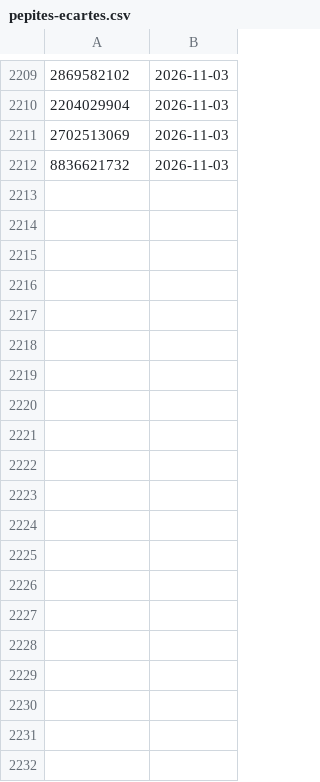
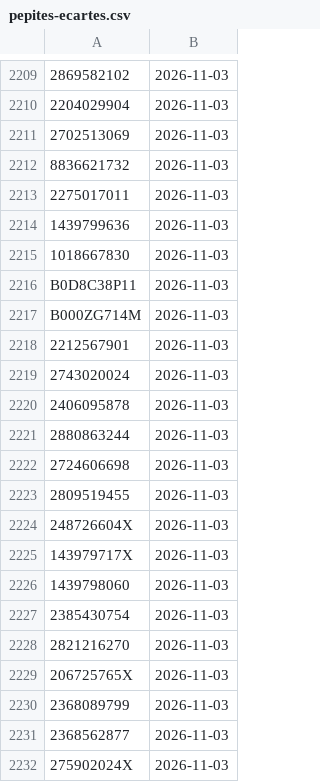
Before and after one commit to rim-DE/my_scan_project, a CSV file: data/pepites-ecartes.csv, drawn as a sheet; only a part is shown, gaps mark what is left out; the diff covers the shown part only; the diff names each change by its address in the sheet, - before the commit and + after, or states it on an @@ line.

```diff
--- a/data/pepites-ecartes.csv
+++ b/data/pepites-ecartes.csv
+row 2213: 2275017011 | 2026-11-03
+row 2214: 1439799636 | 2026-11-03
+row 2215: 1018667830 | 2026-11-03
+row 2216: B0D8C38P11 | 2026-11-03
+row 2217: B000ZG714M | 2026-11-03
+row 2218: 2212567901 | 2026-11-03
+row 2219: 2743020024 | 2026-11-03
+row 2220: 2406095878 | 2026-11-03
+row 2221: 2880863244 | 2026-11-03
+row 2222: 2724606698 | 2026-11-03
+row 2223: 2809519455 | 2026-11-03
+row 2224: 248726604X | 2026-11-03
+row 2225: 143979717X | 2026-11-03
+row 2226: 1439798060 | 2026-11-03
+row 2227: 2385430754 | 2026-11-03
+row 2228: 2821216270 | 2026-11-03
+row 2229: 206725765X | 2026-11-03
+row 2230: 2368089799 | 2026-11-03
+row 2231: 2368562877 | 2026-11-03
+row 2232: 275902024X | 2026-11-03
```
Also changed, not shown: 36 added rows elsewhere in this file, 1 other file.
